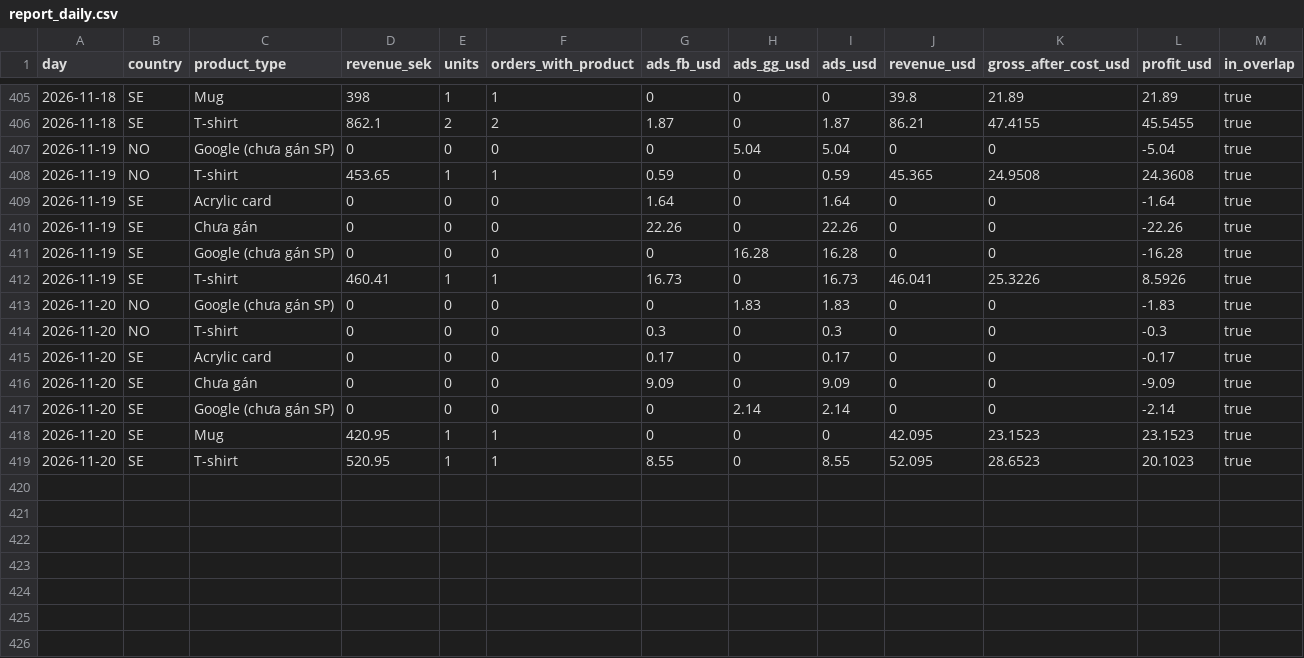
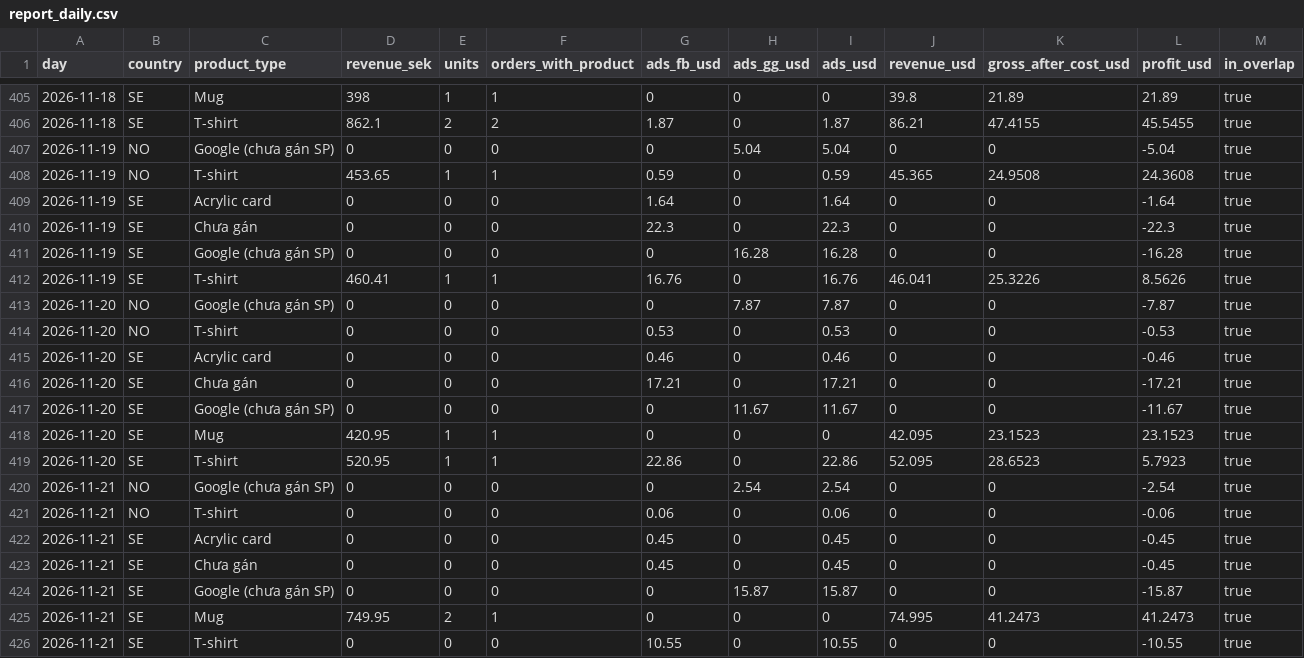
Before and after one commit to tiendatpham2407-bot/dashboard, a CSV file: report_daily.csv, drawn as a sheet; only a part is shown, gaps mark what is left out.

Commit message:
Cập nhật report_daily.csv 2026-11-22 09:32

```diff
--- a/report_daily.csv
+++ b/report_daily.csv
@@ -409,11 +409,18 @@ day,country,product_type,revenue_sek,units,orders_with_product,ads_fb_usd,ads_gg
 2026-11-19,SE,Acrylic card,0,0,0,1.64,0,1.64,0,0,-1.64,true
-2026-11-19,SE,Chưa gán,0,0,0,22.26,0,22.26,0,0,-22.26,true
+2026-11-19,SE,Chưa gán,0,0,0,22.3,0,22.3,0,0,-22.3,true
 2026-11-19,SE,Google (chưa gán SP),0,0,0,0,16.28,16.28,0,0,-16.28,true
-2026-11-19,SE,T-shirt,460.41,1,1,16.73,0,16.73,46.041,25.3226,8.5926,true
-2026-11-20,NO,Google (chưa gán SP),0,0,0,0,1.83,1.83,0,0,-1.83,true
-2026-11-20,NO,T-shirt,0,0,0,0.3,0,0.3,0,0,-0.3,true
-2026-11-20,SE,Acrylic card,0,0,0,0.17,0,0.17,0,0,-0.17,true
-2026-11-20,SE,Chưa gán,0,0,0,9.09,0,9.09,0,0,-9.09,true
-2026-11-20,SE,Google (chưa gán SP),0,0,0,0,2.14,2.14,0,0,-2.14,true
+2026-11-19,SE,T-shirt,460.41,1,1,16.76,0,16.76,46.041,25.3226,8.5626,true
+2026-11-20,NO,Google (chưa gán SP),0,0,0,0,7.87,7.87,0,0,-7.87,true
+2026-11-20,NO,T-shirt,0,0,0,0.53,0,0.53,0,0,-0.53,true
+2026-11-20,SE,Acrylic card,0,0,0,0.46,0,0.46,0,0,-0.46,true
+2026-11-20,SE,Chưa gán,0,0,0,17.21,0,17.21,0,0,-17.21,true
+2026-11-20,SE,Google (chưa gán SP),0,0,0,0,11.67,11.67,0,0,-11.67,true
 2026-11-20,SE,Mug,420.95,1,1,0,0,0,42.095,23.1523,23.1523,true
-2026-11-20,SE,T-shirt,520.95,1,1,8.55,0,8.55,52.095,28.6523,20.1023,true
+2026-11-20,SE,T-shirt,520.95,1,1,22.86,0,22.86,52.095,28.6523,5.7923,true
+2026-11-21,NO,Google (chưa gán SP),0,0,0,0,2.54,2.54,0,0,-2.54,true
+2026-11-21,NO,T-shirt,0,0,0,0.06,0,0.06,0,0,-0.06,true
+2026-11-21,SE,Acrylic card,0,0,0,0.45,0,0.45,0,0,-0.45,true
+2026-11-21,SE,Chưa gán,0,0,0,0.45,0,0.45,0,0,-0.45,true
+2026-11-21,SE,Google (chưa gán SP),0,0,0,0,15.87,15.87,0,0,-15.87,true
+2026-11-21,SE,Mug,749.95,2,1,0,0,0,74.995,41.2473,41.2473,true
+2026-11-21,SE,T-shirt,0,0,0,10.55,0,10.55,0,0,-10.55,true
```
